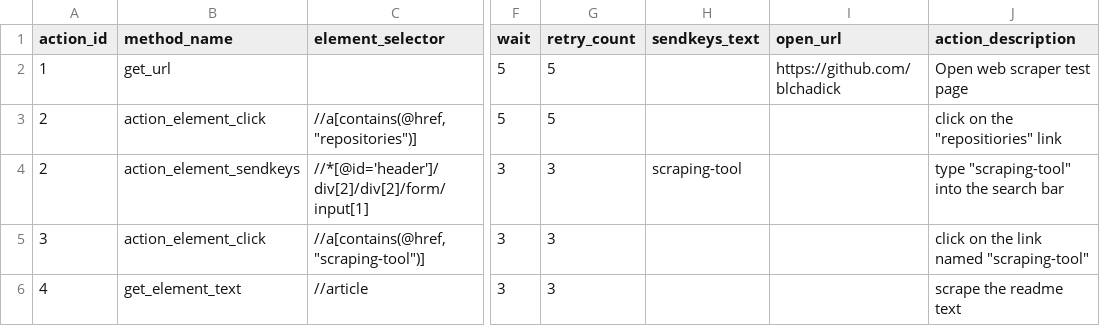
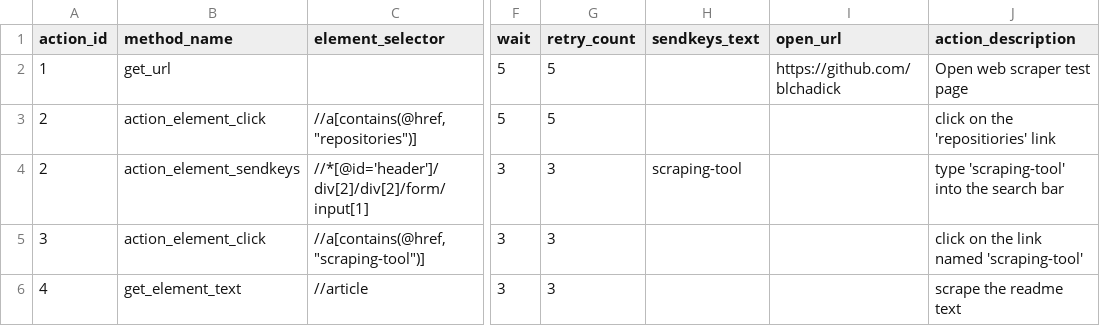
Before and after one commit to blchadick/scraping_tool, a CSV file: test_script_template.csv, drawn as a sheet; only a part is shown, gaps mark what is left out; the diff names each change by its address in the sheet, - before the commit and + after, or states it on an @@ line.

Commit message:
Update test_script_template.csv

```diff
--- a/test_script_template.csv
+++ b/test_script_template.csv
-J3 (action_description): click on the "repositiories" link
+J3 (action_description): click on the 'repositiories' link
-J4 (action_description): type "scraping-tool" into the search bar
+J4 (action_description): type 'scraping-tool' into the search bar
-J5 (action_description): click on the link named "scraping-tool"
+J5 (action_description): click on the link named 'scraping-tool'
```
